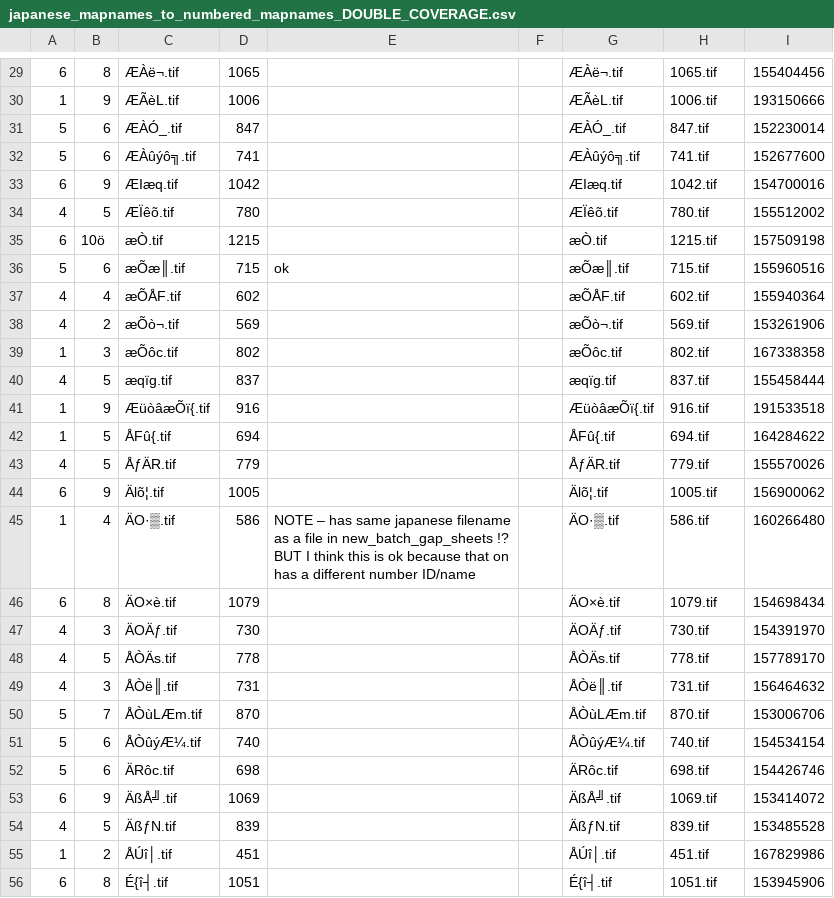
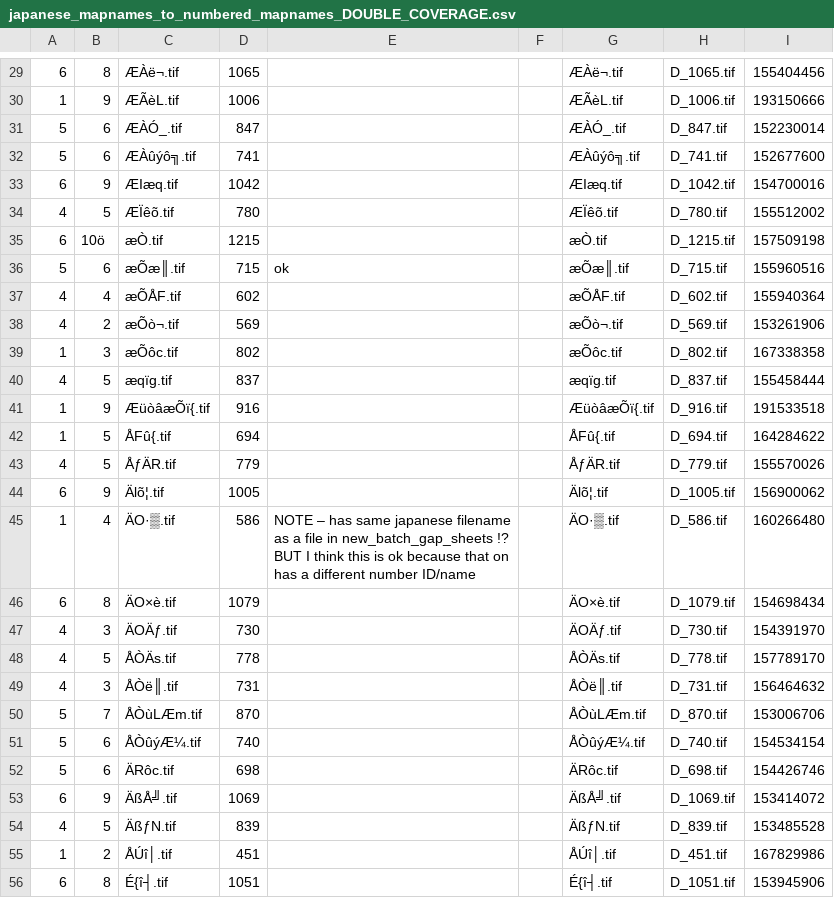
Before and after one commit to george-colin/historical_mapping, a CSV file: 50001/japanese_mapnames_to_numbered_mapnames_DOUBLE_COVERAGE.csv, drawn as a sheet; only a part is shown, gaps mark what is left out; the diff covers the shown part only.

```diff
--- a/50001/japanese_mapnames_to_numbered_mapnames_DOUBLE_COVERAGE.csv
+++ b/50001/japanese_mapnames_to_numbered_mapnames_DOUBLE_COVERAGE.csv
@@ -29,28 +29,28 @@
-6,8,ÆÀë¬.tif,1065,,,ÆÀë¬.tif,1065.tif,155404456
-1,9,ÆÃèL.tif,1006,,,ÆÃèL.tif,1006.tif,193150666
-5,6,ÆÀÓ_.tif,847,,,ÆÀÓ_.tif,847.tif,152230014
-5,6,ÆÀûýô╗.tif,741,,,ÆÀûýô╗.tif,741.tif,152677600
-6,9,ÆIæq.tif,1042,,,ÆIæq.tif,1042.tif,154700016
-4,5,ÆÏêõ.tif,780,,,ÆÏêõ.tif,780.tif,155512002
-6,10ö,æÒ.tif,1215,,,æÒ.tif,1215.tif,157509198
-5,6,æÕæ║.tif,715,ok,,æÕæ║.tif,715.tif,155960516
-4,4,æÕÅF.tif,602,,,æÕÅF.tif,602.tif,155940364
-4,2,æÕò¬.tif,569,,,æÕò¬.tif,569.tif,153261906
-1,3,æÕôc.tif,802,,,æÕôc.tif,802.tif,167338358
-4,5,æqïg.tif,837,,,æqïg.tif,837.tif,155458444
-1,9,ÆüòâæÕï{.tif,916,,,ÆüòâæÕï{.tif,916.tif,191533518
-1,5,ÅFû{.tif,694,,,ÅFû{.tif,694.tif,164284622
-4,5,ÅƒÄR.tif,779,,,ÅƒÄR.tif,779.tif,155570026
-6,9,Älõ¦.tif,1005,,,Älõ¦.tif,1005.tif,156900062
-1,4,ÄO·▒.tif,586,NOTE – has same japanese filename as a file in new_batch_gap_sheets !?   BUT I think this is ok because that on has a different number ID/name,,ÄO·▒.tif,586.tif,160266480
-6,8,ÄO×è.tif,1079,,,ÄO×è.tif,1079.tif,154698434
-4,3,ÄOÄƒ.tif,730,,,ÄOÄƒ.tif,730.tif,154391970
-4,5,ÅÒÄs.tif,778,,,ÅÒÄs.tif,778.tif,157789170
-4,3,ÅÒë║.tif,731,,,ÅÒë║.tif,731.tif,156464632
-5,7,ÅÒùLÆm.tif,870,,,ÅÒùLÆm.tif,870.tif,153006706
-5,6,ÅÒûýÆ¼.tif,740,,,ÅÒûýÆ¼.tif,740.tif,154534154
-5,6,ÄRôc.tif,698,,,ÄRôc.tif,698.tif,154426746
-6,9,ÄßÅ╝.tif,1069,,,ÄßÅ╝.tif,1069.tif,153414072
-4,5,ÄßƒN.tif,839,,,ÄßƒN.tif,839.tif,153485528
-1,2,ÅÚî│.tif,451,,,ÅÚî│.tif,451.tif,167829986
-6,8,É{î┤.tif,1051,,,É{î┤.tif,1051.tif,153945906
+6,8,ÆÀë¬.tif,1065,,,ÆÀë¬.tif,D_1065.tif,155404456
+1,9,ÆÃèL.tif,1006,,,ÆÃèL.tif,D_1006.tif,193150666
+5,6,ÆÀÓ_.tif,847,,,ÆÀÓ_.tif,D_847.tif,152230014
+5,6,ÆÀûýô╗.tif,741,,,ÆÀûýô╗.tif,D_741.tif,152677600
+6,9,ÆIæq.tif,1042,,,ÆIæq.tif,D_1042.tif,154700016
+4,5,ÆÏêõ.tif,780,,,ÆÏêõ.tif,D_780.tif,155512002
+6,10ö,æÒ.tif,1215,,,æÒ.tif,D_1215.tif,157509198
+5,6,æÕæ║.tif,715,ok,,æÕæ║.tif,D_715.tif,155960516
+4,4,æÕÅF.tif,602,,,æÕÅF.tif,D_602.tif,155940364
+4,2,æÕò¬.tif,569,,,æÕò¬.tif,D_569.tif,153261906
+1,3,æÕôc.tif,802,,,æÕôc.tif,D_802.tif,167338358
+4,5,æqïg.tif,837,,,æqïg.tif,D_837.tif,155458444
+1,9,ÆüòâæÕï{.tif,916,,,ÆüòâæÕï{.tif,D_916.tif,191533518
+1,5,ÅFû{.tif,694,,,ÅFû{.tif,D_694.tif,164284622
+4,5,ÅƒÄR.tif,779,,,ÅƒÄR.tif,D_779.tif,155570026
+6,9,Älõ¦.tif,1005,,,Älõ¦.tif,D_1005.tif,156900062
+1,4,ÄO·▒.tif,586,NOTE – has same japanese filename as a file in new_batch_gap_sheets !?   BUT I think this is ok because that on has a different number ID/name,,ÄO·▒.tif,D_586.tif,160266480
+6,8,ÄO×è.tif,1079,,,ÄO×è.tif,D_1079.tif,154698434
+4,3,ÄOÄƒ.tif,730,,,ÄOÄƒ.tif,D_730.tif,154391970
+4,5,ÅÒÄs.tif,778,,,ÅÒÄs.tif,D_778.tif,157789170
+4,3,ÅÒë║.tif,731,,,ÅÒë║.tif,D_731.tif,156464632
+5,7,ÅÒùLÆm.tif,870,,,ÅÒùLÆm.tif,D_870.tif,153006706
+5,6,ÅÒûýÆ¼.tif,740,,,ÅÒûýÆ¼.tif,D_740.tif,154534154
+5,6,ÄRôc.tif,698,,,ÄRôc.tif,D_698.tif,154426746
+6,9,ÄßÅ╝.tif,1069,,,ÄßÅ╝.tif,D_1069.tif,153414072
+4,5,ÄßƒN.tif,839,,,ÄßƒN.tif,D_839.tif,153485528
+1,2,ÅÚî│.tif,451,,,ÅÚî│.tif,D_451.tif,167829986
+6,8,É{î┤.tif,1051,,,É{î┤.tif,D_1051.tif,153945906
```
Also changed, not shown: 120 edited cells elsewhere in this file.
